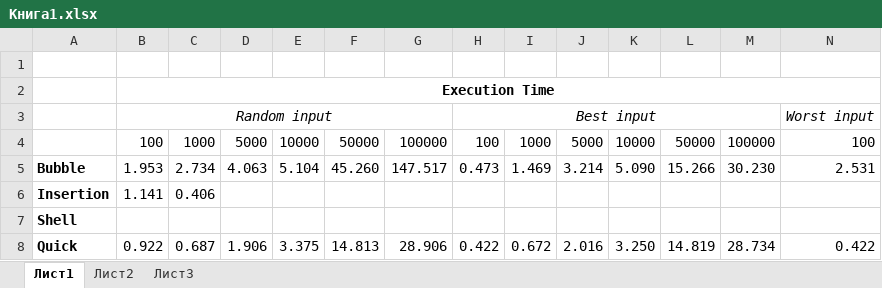
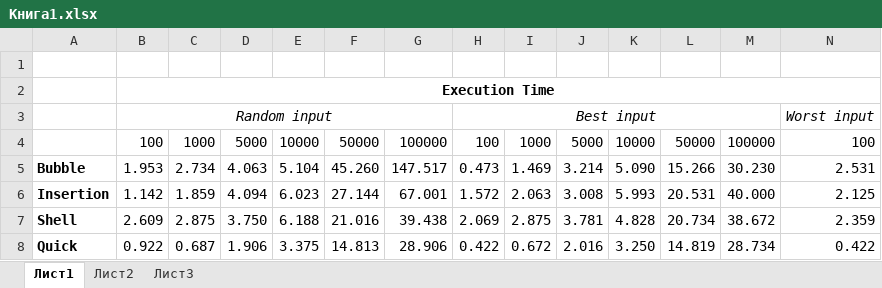
Before and after one commit to gozzkesshell/SortingProject, an Excel workbook: Книга1.xlsx, sheet Лист1, drawn as a sheet; only a part is shown; values as stored, in another font and other column widths than the file's, no borders; charts and pictures not drawn; removed rows and columns are numbered as before the commit, all else as after; rows hold the shown columns only; the diff names each change by its address in the sheet, - before the commit and + after, or states it on an @@ line.

Commit message:
Complete to full up the result table

```diff
--- a/Книга1.xlsx (sheet Лист1)
+++ b/Книга1.xlsx (sheet Лист1)
-row 6: Insertion | 1.141 | 0.406
-row 7: Shell
+row 6: Insertion | 1.142 | 1.859 | 4.094 | 6.023 | 27.144 | 67.001 | 1.572 | 2.063 | 3.008 | 5.993 | 20.531 | 40.000 | 2.125
+row 7: Shell | 2.609 | 2.875 | 3.750 | 6.188 | 21.016 | 39.438 | 2.069 | 2.875 | 3.781 | 4.828 | 20.734 | 38.672 | 2.359
```
Also changed, not shown: charts or pictures, 4 other files.
